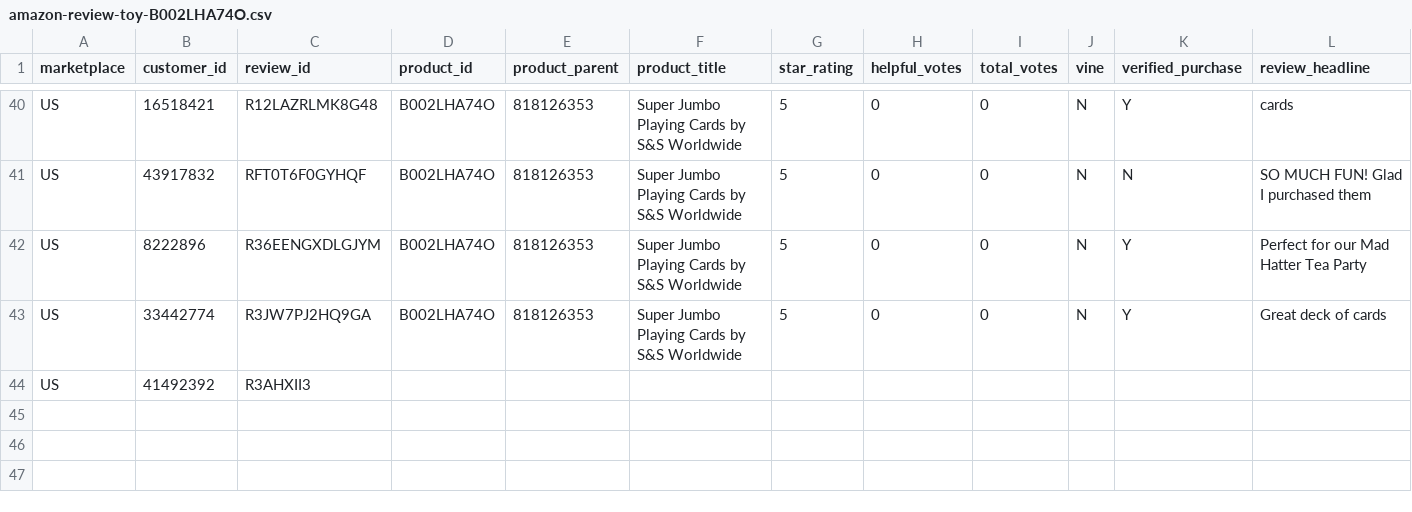
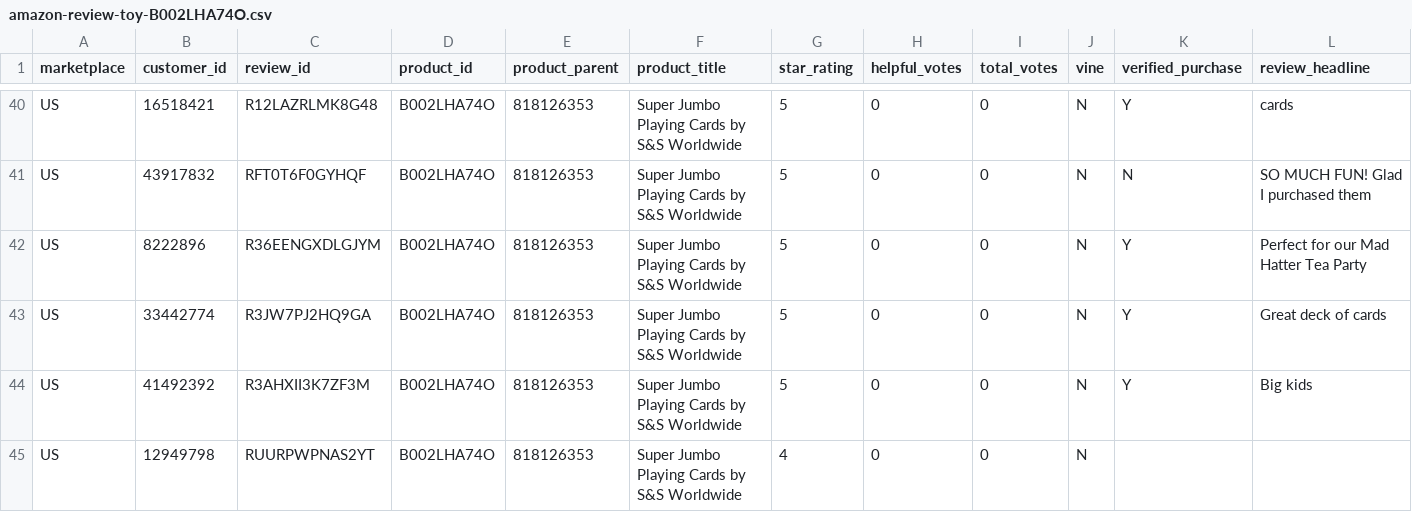
Before and after one commit to reapersy/serverless-nlp-solution-cdk, a CSV file: script/simulation/data/amazon-review-toy-B002LHA74O.csv, drawn as a sheet; only a part is shown, gaps mark what is left out; rows hold the shown columns only; the diff covers the shown part only; the diff names each change by its address in the sheet, - before the commit and + after, or states it on an @@ line.

Commit message:
Update 2

```diff
--- a/script/simulation/data/amazon-review-toy-B002LHA74O.csv
+++ b/script/simulation/data/amazon-review-toy-B002LHA74O.csv
-C44 (review_id): R3AHXII3
+C44 (review_id): R3AHXII3K7ZF3M
-D44 (product_id): (empty)
+D44 (product_id): B002LHA74O
-E44 (product_parent): (empty)
+E44 (product_parent): 818126353
-F44 (product_title): (empty)
+F44 (product_title): Super Jumbo Playing Cards by S&S Worldwide
-G44 (star_rating): (empty)
+G44 (star_rating): 5
-H44 (helpful_votes): (empty)
+H44 (helpful_votes): 0
-I44 (total_votes): (empty)
+I44 (total_votes): 0
-J44 (vine): (empty)
+J44 (vine): N
-K44 (verified_purchase): (empty)
+K44 (verified_purchase): Y
-L44 (review_headline): (empty)
+L44 (review_headline): Big kids
+row 45: US | 12949798 | RUURPWPNAS2YT | B002LHA74O | 818126353 | Super Jumbo Playing Cards by S&S Worldwide | 4 | 0 | 0 | N
```
Also changed, not shown: 4 edited cells elsewhere in this file.
